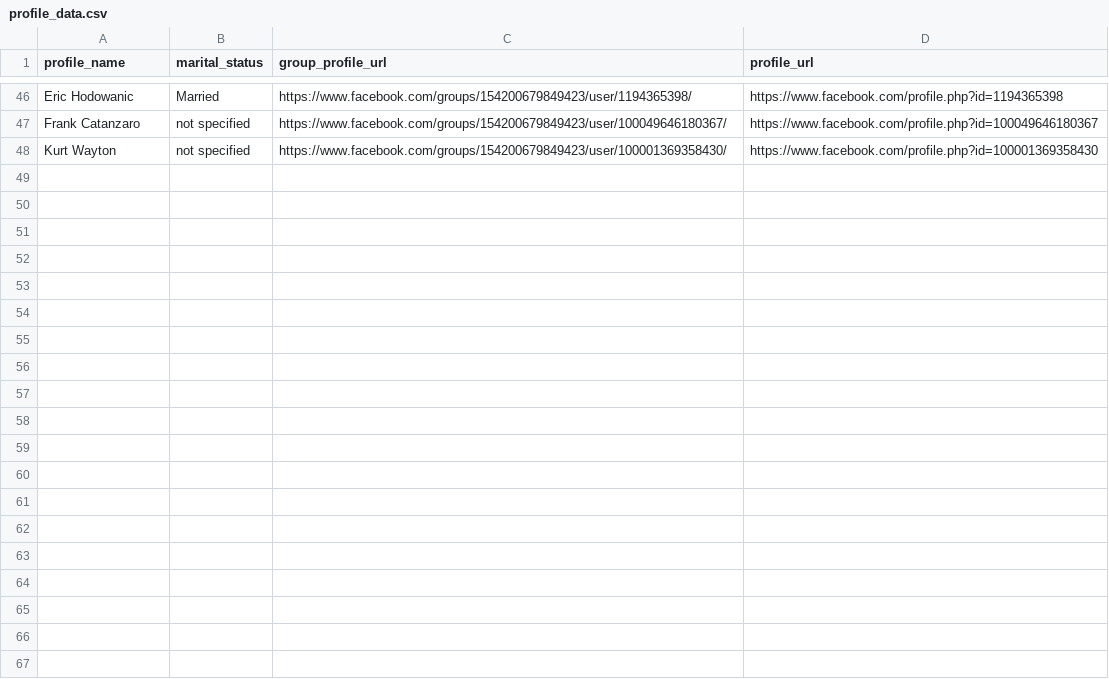
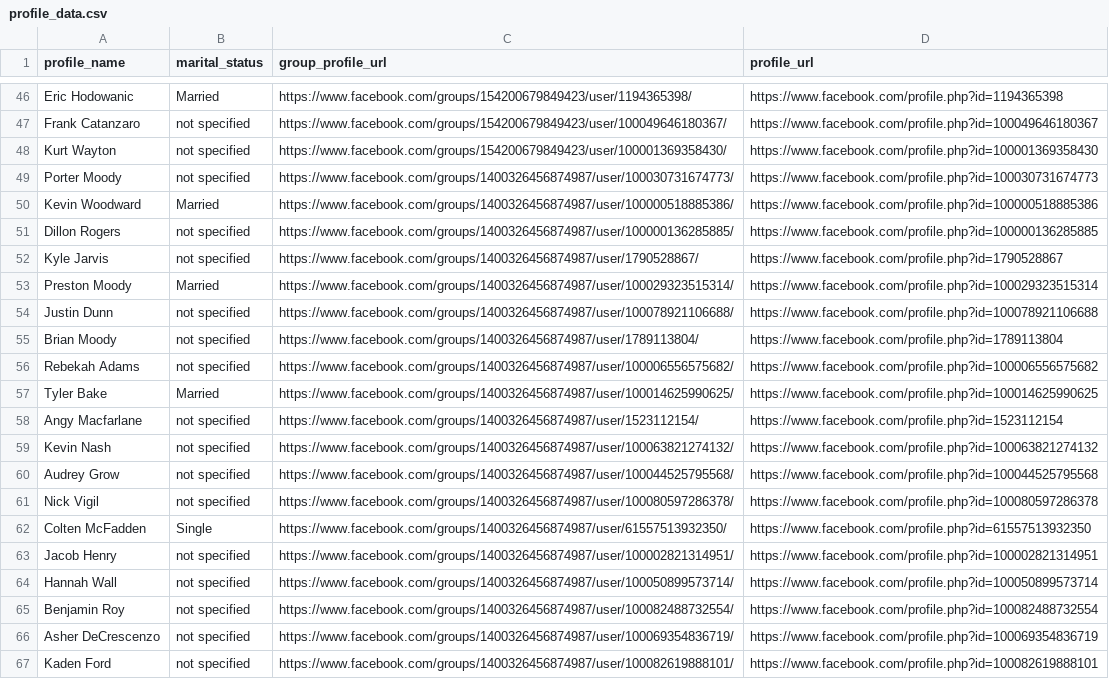
Before and after one commit to skyroom07/Facebook-Profile-Scraper, a CSV file: profile_data.csv, drawn as a sheet; only a part is shown, gaps mark what is left out; the diff covers the shown part only.

```diff
--- a/profile_data.csv
+++ b/profile_data.csv
@@ -48 +48,20 @@ Frank Catanzaro,not specified,https://www.facebook.com/groups/154200679849423/us
 Kurt Wayton,not specified,https://www.facebook.com/groups/154200679849423/user/100001369358430/,https://www.facebook.com/profile.php?id=100001369358430
+Porter Moody,not specified,https://www.facebook.com/groups/1400326456874987/user/100030731674773/,https://www.facebook.com/profile.php?id=100030731674773
+Kevin Woodward,Married,https://www.facebook.com/groups/1400326456874987/user/100000518885386/,https://www.facebook.com/profile.php?id=100000518885386
+Dillon Rogers,not specified,https://www.facebook.com/groups/1400326456874987/user/100000136285885/,https://www.facebook.com/profile.php?id=100000136285885
+Kyle Jarvis,not specified,https://www.facebook.com/groups/1400326456874987/user/1790528867/,https://www.facebook.com/profile.php?id=1790528867
+Preston Moody,Married,https://www.facebook.com/groups/1400326456874987/user/100029323515314/,https://www.facebook.com/profile.php?id=100029323515314
+Justin Dunn,not specified,https://www.facebook.com/groups/1400326456874987/user/100078921106688/,https://www.facebook.com/profile.php?id=100078921106688
+Brian Moody,not specified,https://www.facebook.com/groups/1400326456874987/user/1789113804/,https://www.facebook.com/profile.php?id=1789113804
+Rebekah Adams,not specified,https://www.facebook.com/groups/1400326456874987/user/100006556575682/,https://www.facebook.com/profile.php?id=100006556575682
+Tyler Bake,Married,https://www.facebook.com/groups/1400326456874987/user/100014625990625/,https://www.facebook.com/profile.php?id=100014625990625
+Angy Macfarlane,not specified,https://www.facebook.com/groups/1400326456874987/user/1523112154/,https://www.facebook.com/profile.php?id=1523112154
+Kevin Nash,not specified,https://www.facebook.com/groups/1400326456874987/user/100063821274132/,https://www.facebook.com/profile.php?id=100063821274132
+Audrey Grow,not specified,https://www.facebook.com/groups/1400326456874987/user/100044525795568/,https://www.facebook.com/profile.php?id=100044525795568
+Nick Vigil,not specified,https://www.facebook.com/groups/1400326456874987/user/100080597286378/,https://www.facebook.com/profile.php?id=100080597286378
+Colten McFadden,Single,https://www.facebook.com/groups/1400326456874987/user/61557513932350/,https://www.facebook.com/profile.php?id=61557513932350
+Jacob Henry,not specified,https://www.facebook.com/groups/1400326456874987/user/100002821314951/,https://www.facebook.com/profile.php?id=100002821314951
+Hannah Wall,not specified,https://www.facebook.com/groups/1400326456874987/user/100050899573714/,https://www.facebook.com/profile.php?id=100050899573714
+Benjamin Roy,not specified,https://www.facebook.com/groups/1400326456874987/user/100082488732554/,https://www.facebook.com/profile.php?id=100082488732554
+Asher DeCrescenzo,not specified,https://www.facebook.com/groups/1400326456874987/user/100069354836719/,https://www.facebook.com/profile.php?id=100069354836719
+Kaden Ford,not specified,https://www.facebook.com/groups/1400326456874987/user/100082619888101/,https://www.facebook.com/profile.php?id=100082619888101
```
Also changed, not shown: 10 added rows elsewhere in this file, filtered_profile_data.csv, 2 other files.
